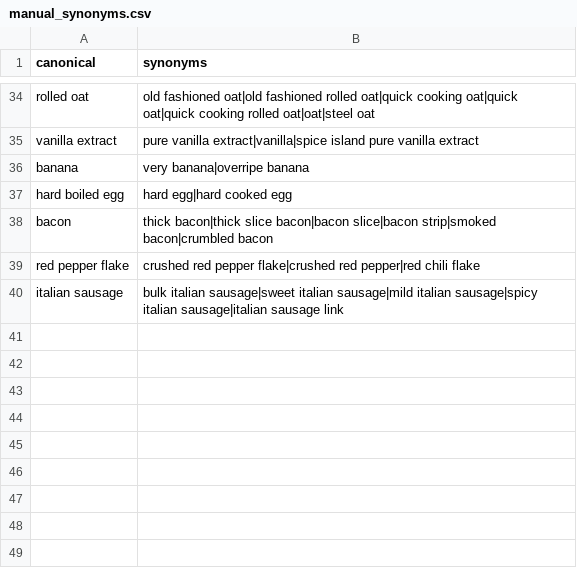
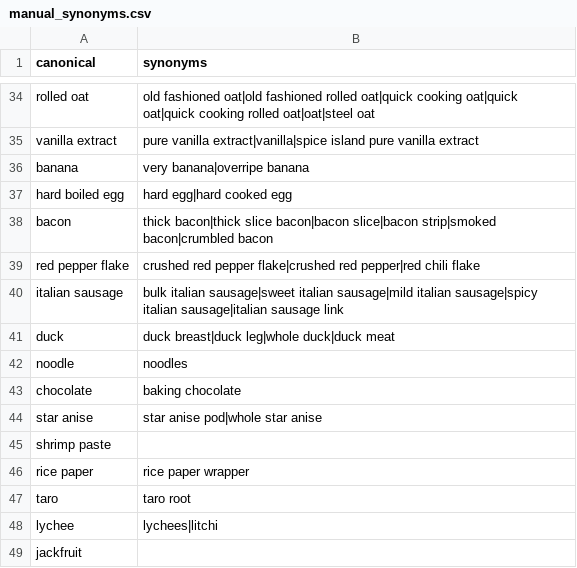
Before and after one commit to Anlele1701/UIT_IS6303_RecipeRetrieval, a CSV file: data/lexicon/manual_synonyms.csv, drawn as a sheet; only a part is shown, gaps mark what is left out.

```diff
--- a/data/lexicon/manual_synonyms.csv
+++ b/data/lexicon/manual_synonyms.csv
@@ -40 +40,10 @@ red pepper flake,crushed red pepper flake|crushed red pepper|red chili flake
 italian sausage,bulk italian sausage|sweet italian sausage|mild italian sausage|spicy italian sausage|italian sausage link
+duck,duck breast|duck leg|whole duck|duck meat
+noodle,noodles
+chocolate,baking chocolate
+star anise,star anise pod|whole star anise
+shrimp paste,
+rice paper,rice paper wrapper
+taro,taro root
+lychee,lychees|litchi
+jackfruit,
```
Also changed, not shown: data/lexicon/allergen_map.csv, data/lexicon/ingredients.csv, 2 other files.
